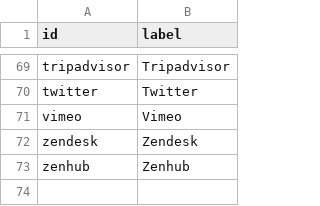
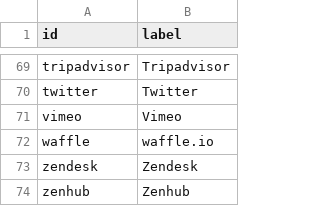
Before and after one commit to adriens/my-cloud-connections, a CSV file: nodes.csv, drawn as a sheet; only a part is shown, gaps mark what is left out.

Commit message:
Added Waffle , cf #1

```diff
--- a/nodes.csv
+++ b/nodes.csv
@@ -71,2 +71,3 @@ twitter,Twitter
 vimeo,Vimeo
+waffle,waffle.io
 zendesk,Zendesk
```
Also changed, not shown: edges.csv.
